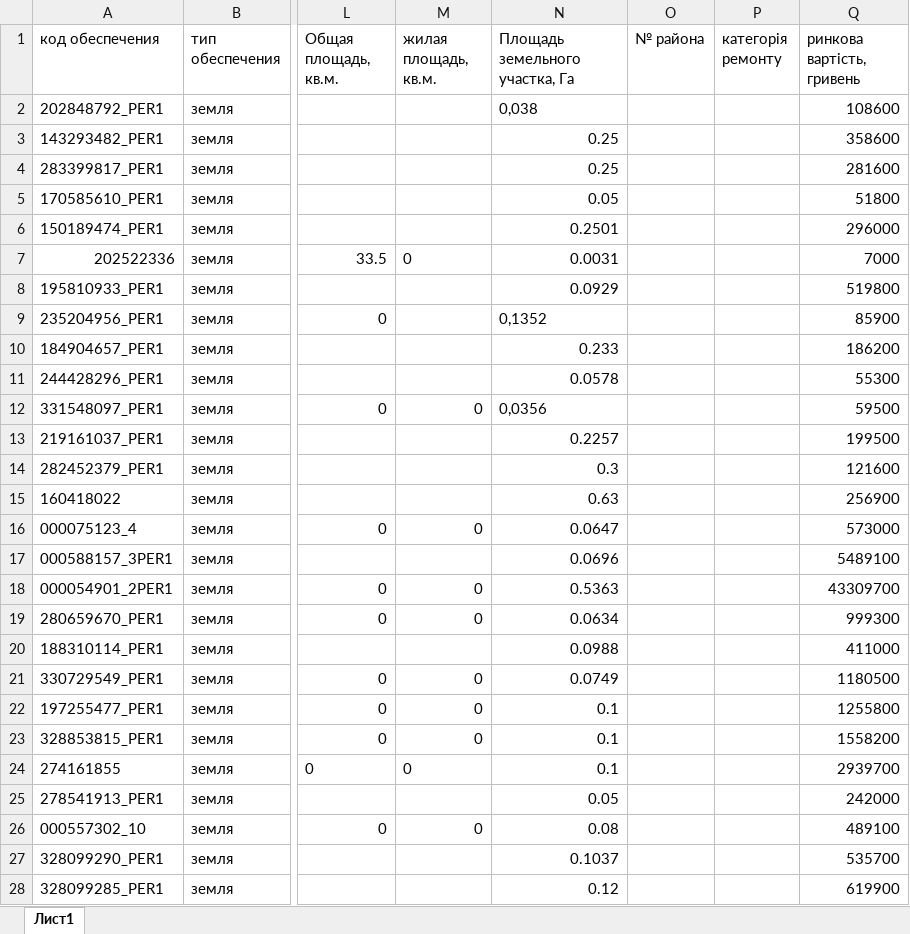
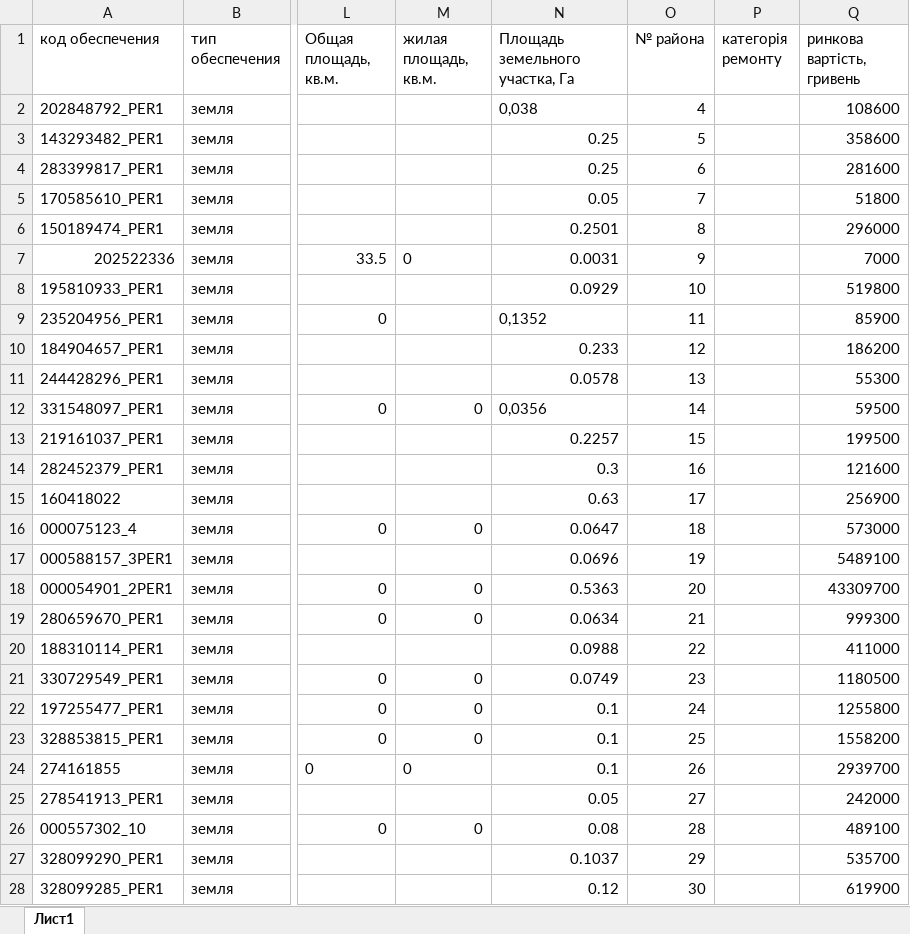
Before and after one commit to AlexandrBasan/CbaAppraiserSaaS, an Excel workbook: public/example/earth.xlsx, sheet Лист1, drawn as a sheet; only a part is shown, gaps mark what is left out; values as stored, in another font and other column widths than the file's, no borders; the diff covers the shown part only; the diff names each change by its address in the sheet, - before the commit and + after, or states it on an @@ line.

```diff
--- a/public/example/earth.xlsx (sheet Лист1)
+++ b/public/example/earth.xlsx (sheet Лист1)
-O2 (№ района): (empty)
+O2 (№ района): 4
-O3 (№ района): (empty)
+O3 (№ района): 5
-O4 (№ района): (empty)
+O4 (№ района): 6
-O5 (№ района): (empty)
+O5 (№ района): 7
-O6 (№ района): (empty)
+O6 (№ района): 8
-O7 (№ района): (empty)
+O7 (№ района): 9
-O8 (№ района): (empty)
+O8 (№ района): 10
-O9 (№ района): (empty)
+O9 (№ района): 11
-O10 (№ района): (empty)
+O10 (№ района): 12
-O11 (№ района): (empty)
+O11 (№ района): 13
-O12 (№ района): (empty)
+O12 (№ района): 14
-O13 (№ района): (empty)
+O13 (№ района): 15
-O14 (№ района): (empty)
+O14 (№ района): 16
-O15 (№ района): (empty)
+O15 (№ района): 17
-O16 (№ района): (empty)
+O16 (№ района): 18
-O17 (№ района): (empty)
+O17 (№ района): 19
-O18 (№ района): (empty)
+O18 (№ района): 20
-O19 (№ района): (empty)
+O19 (№ района): 21
-O20 (№ района): (empty)
+O20 (№ района): 22
-O21 (№ района): (empty)
+O21 (№ района): 23
-O22 (№ района): (empty)
+O22 (№ района): 24
-O23 (№ района): (empty)
+O23 (№ района): 25
-O24 (№ района): (empty)
+O24 (№ района): 26
-O25 (№ района): (empty)
+O25 (№ района): 27
-O26 (№ района): (empty)
+O26 (№ района): 28
-O27 (№ района): (empty)
+O27 (№ района): 29
-O28 (№ района): (empty)
+O28 (№ района): 30
```
Also changed, not shown: 8 edited cells elsewhere in this sheet, 3 other files.
